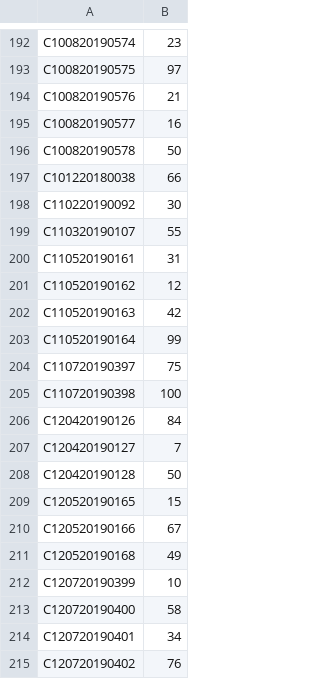
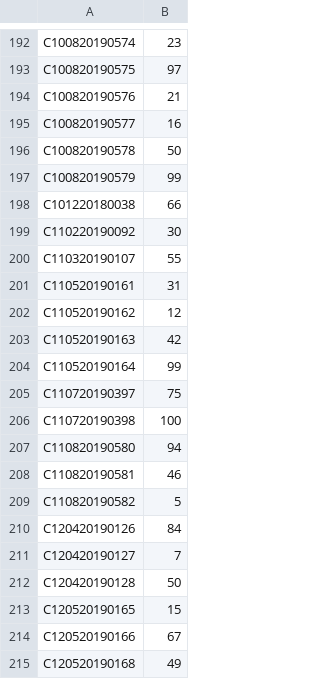
Before and after one commit to michaelselbygh/solushop-laravel, a CSV file: database/seeds/csvs/solushop_table_chocolate.csv, drawn as a sheet; only a part is shown, gaps mark what is left out; the shorter side is filled out with more unchanged rows; the diff names each change by its address in the sheet, - before the commit and + after, or states it on an @@ line.

```diff
--- a/database/seeds/csvs/solushop_table_chocolate.csv
+++ b/database/seeds/csvs/solushop_table_chocolate.csv
+row 197: C100820190579 | 99
+row 207: C110820190580 | 94
+row 208: C110820190581 | 46
+row 209: C110820190582 | 5
```
Also changed, not shown: database/seeds/csvs/solushop_table_customers.csv, database/seeds/csvs/solushop_table_milk.csv, 9 other files.
